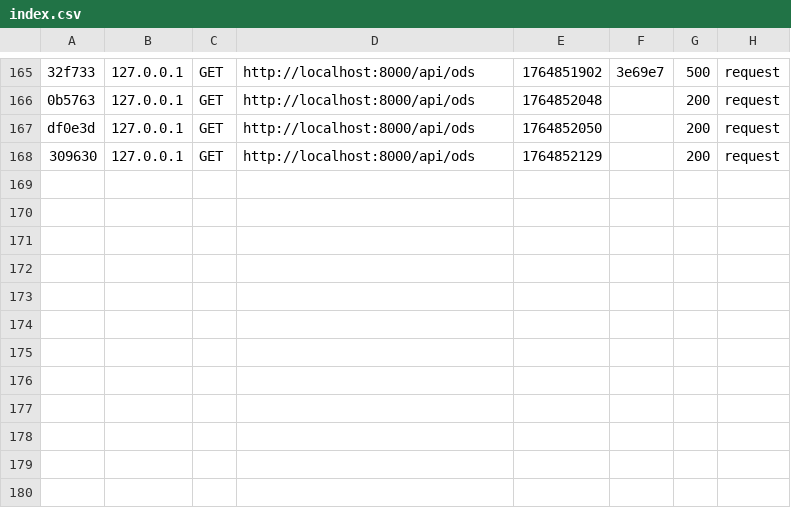
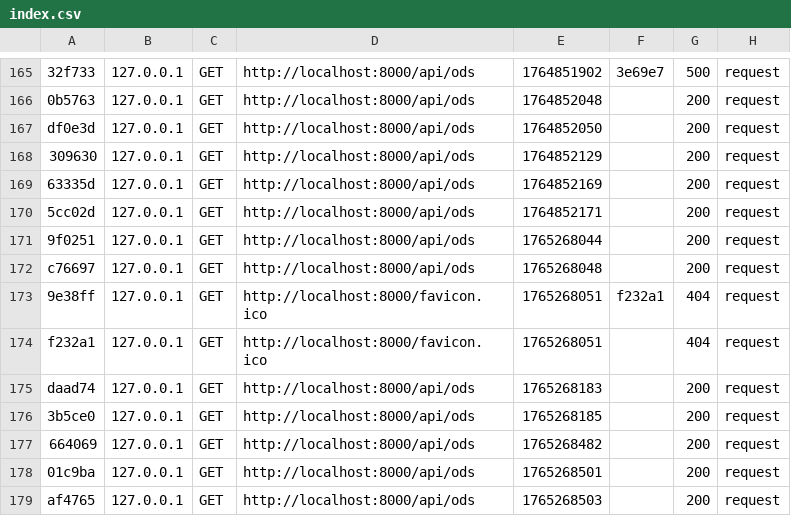
Before and after one commit to PolMelo/ODS, a CSV file: var/cache/dev/profiler/index.csv, drawn as a sheet; only a part is shown, gaps mark what is left out; the diff names each change by its address in the sheet, - before the commit and + after, or states it on an @@ line.

```diff
--- a/var/cache/dev/profiler/index.csv
+++ b/var/cache/dev/profiler/index.csv
+row 169: 63335d | 127.0.0.1 | GET | http://localhost:8000/api/ods | 1764852169 |  | 200 | request
+row 170: 5cc02d | 127.0.0.1 | GET | http://localhost:8000/api/ods | 1764852171 |  | 200 | request
+row 171: 9f0251 | 127.0.0.1 | GET | http://localhost:8000/api/ods | 1765268044 |  | 200 | request
+row 172: c76697 | 127.0.0.1 | GET | http://localhost:8000/api/ods | 1765268048 |  | 200 | request
+row 173: 9e38ff | 127.0.0.1 | GET | http://localhost:8000/favicon.ico | 1765268051 | f232a1 | 404 | request
+row 174: f232a1 | 127.0.0.1 | GET | http://localhost:8000/favicon.ico | 1765268051 |  | 404 | request
+row 175: daad74 | 127.0.0.1 | GET | http://localhost:8000/api/ods | 1765268183 |  | 200 | request
+row 176: 3b5ce0 | 127.0.0.1 | GET | http://localhost:8000/api/ods | 1765268185 |  | 200 | request
+row 177: 664069 | 127.0.0.1 | GET | http://localhost:8000/api/ods | 1765268482 |  | 200 | request
+row 178: 01c9ba | 127.0.0.1 | GET | http://localhost:8000/api/ods | 1765268501 |  | 200 | request
+row 179: af4765 | 127.0.0.1 | GET | http://localhost:8000/api/ods | 1765268503 |  | 200 | request
```
Also changed, not shown: 3 other files.
